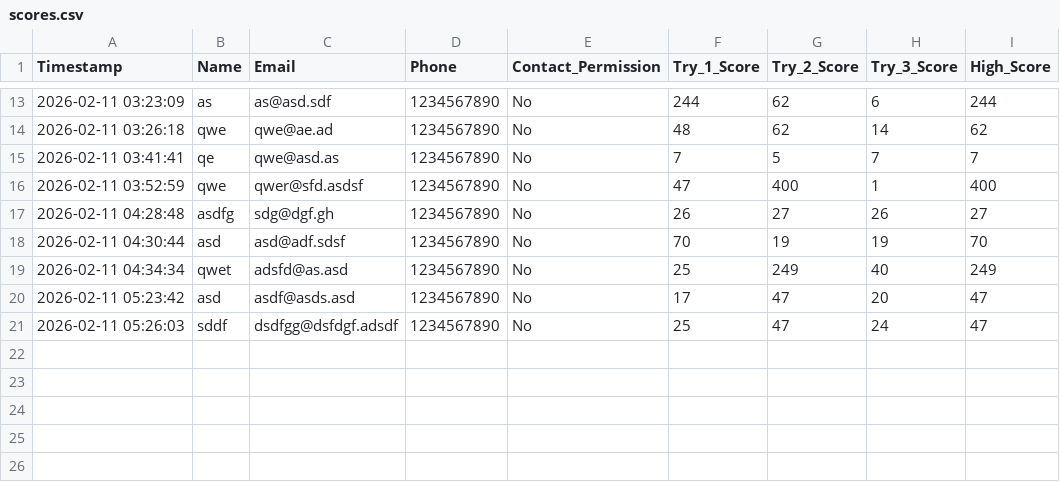
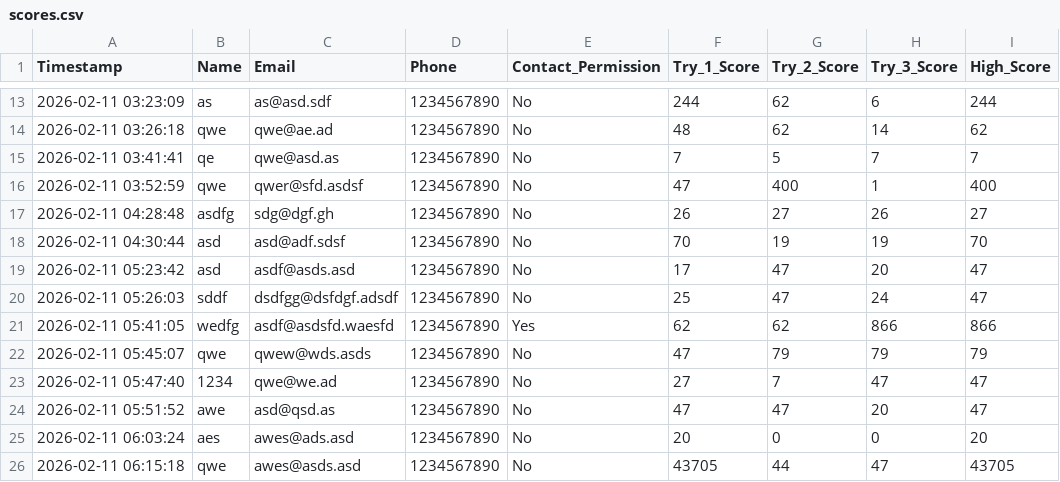
Before and after one commit to SayedZahur786/Gesture_Assisted_Subway, a CSV file: scores.csv, drawn as a sheet; only a part is shown, gaps mark what is left out; removed rows and columns are numbered as before the commit, all else as after; the diff names each change by its address in the sheet, - before the commit and + after, or states it on an @@ line.

```diff
--- a/scores.csv
+++ b/scores.csv
-row 19: 2026-02-11 04:34:34 | qwet | adsfd@as.asd | 1234567890 | No | 25 | 249 | 40 | 249
+row 21: 2026-02-11 05:41:05 | wedfg | asdf@asdsfd.waesfd | 1234567890 | Yes | 62 | 62 | 866 | 866
+row 22: 2026-02-11 05:45:07 | qwe | qwew@wds.asds | 1234567890 | No | 47 | 79 | 79 | 79
+row 23: 2026-02-11 05:47:40 | 1234 | qwe@we.ad | 1234567890 | No | 27 | 7 | 47 | 47
+row 24: 2026-02-11 05:51:52 | awe | asd@qsd.as | 1234567890 | No | 47 | 47 | 20 | 47
+row 25: 2026-02-11 06:03:24 | aes | awes@ads.asd | 1234567890 | No | 20 | 0 | 0 | 20
+row 26: 2026-02-11 06:15:18 | qwe | awes@asds.asd | 1234567890 | No | 43705 | 44 | 47 | 43705
```
Also changed, not shown: 1 other file.
